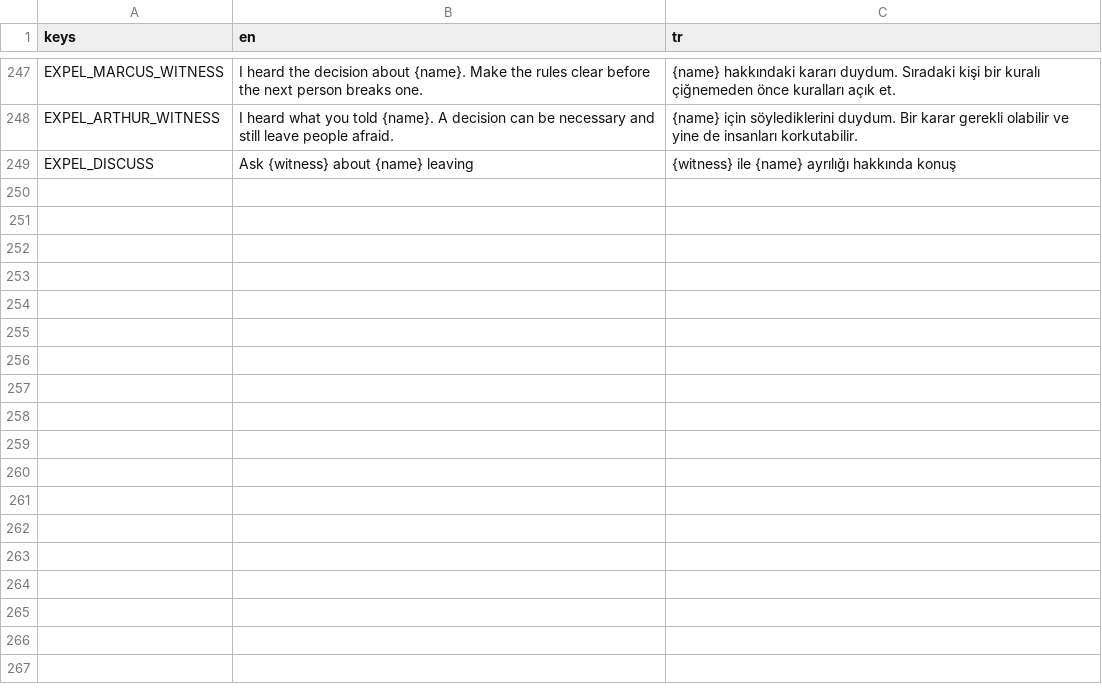
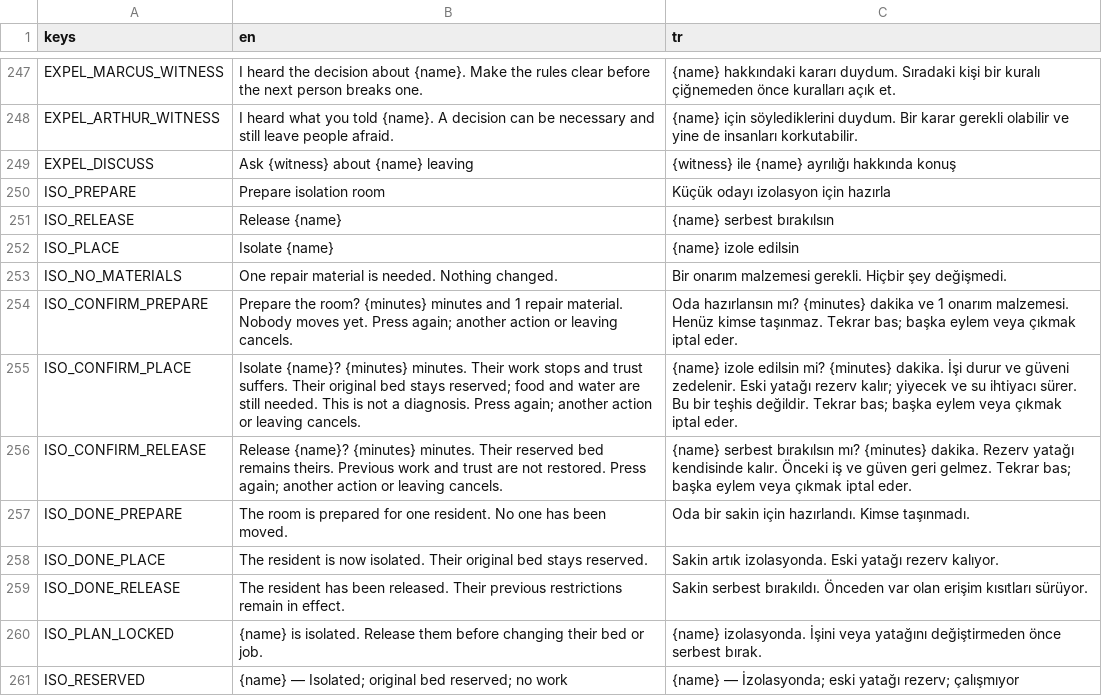
Before and after one commit to TheCaraman/SessizEv, a CSV file: localization/strings.csv, drawn as a sheet; only a part is shown, gaps mark what is left out; the diff names each change by its address in the sheet, - before the commit and + after, or states it on an @@ line.

Commit message:
feat: add reserved-bed isolation and release decisions

```diff
--- a/localization/strings.csv
+++ b/localization/strings.csv
+row 250: ISO_PREPARE | Prepare isolation room | Küçük odayı izolasyon için hazırla
+row 251: ISO_RELEASE | Release {name} | {name} serbest bırakılsın
+row 252: ISO_PLACE | Isolate {name} | {name} izole edilsin
+row 253: ISO_NO_MATERIALS | One repair material is needed. Nothing changed. | Bir onarım malzemesi gerekli. Hiçbir şey değişmedi.
+row 254: ISO_CONFIRM_PREPARE | Prepare the room? {minutes} minutes and 1 repair material. Nobody moves yet. Press again; another action or leaving cancels. | Oda hazırlansın mı? {minutes} dakika ve 1 onarım malzemesi. Henüz kimse taşınmaz. Tekrar bas; başka eylem veya çıkmak iptal eder.
+row 255: ISO_CONFIRM_PLACE | Isolate {name}? {minutes} minutes. Their work stops and trust suffers. Their original bed stays reserved; food and water are still needed. This is not a diagnosis. Press again; another action or leaving cancels. | {name} izole edilsin mi? {minutes} dakika. İşi durur ve güveni zedelenir. Eski yatağı rezerv kalır; yiyecek ve su ihtiyacı sürer. Bu bir teşhis değildir. Tekrar bas; başka eylem veya çıkmak iptal eder.
+row 256: ISO_CONFIRM_RELEASE | Release {name}? {minutes} minutes. Their reserved bed remains theirs. Previous work and trust are not restored. Press again; another action or leaving cancels. | {name} serbest bırakılsın mı? {minutes} dakika. Rezerv yatağı kendisinde kalır. Önceki iş ve güven geri gelmez. Tekrar bas; başka eylem veya çıkmak iptal eder.
+row 257: ISO_DONE_PREPARE | The room is prepared for one resident. No one has been moved. | Oda bir sakin için hazırlandı. Kimse taşınmadı.
+row 258: ISO_DONE_PLACE | The resident is now isolated. Their original bed stays reserved. | Sakin artık izolasyonda. Eski yatağı rezerv kalıyor.
+row 259: ISO_DONE_RELEASE | The resident has been released. Their previous restrictions remain in effect. | Sakin serbest bırakıldı. Önceden var olan erişim kısıtları sürüyor.
+row 260: ISO_PLAN_LOCKED | {name} is isolated. Release them before changing their bed or job. | {name} izolasyonda. İşini veya yatağını değiştirmeden önce serbest bırak.
+row 261: ISO_RESERVED | {name} — Isolated; original bed reserved; no work | {name} — İzolasyonda; eski yatağı rezerv; çalışmıyor
```
Also changed, not shown: 23 other files.
